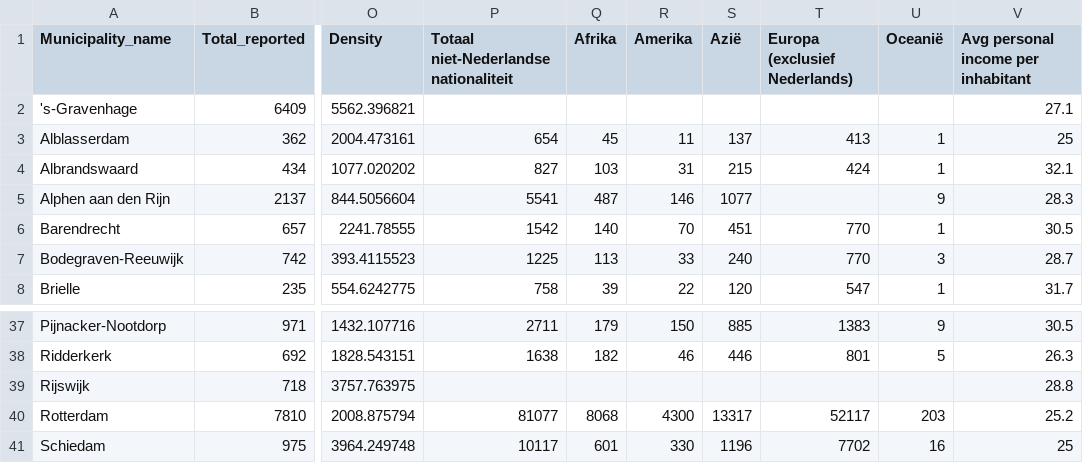
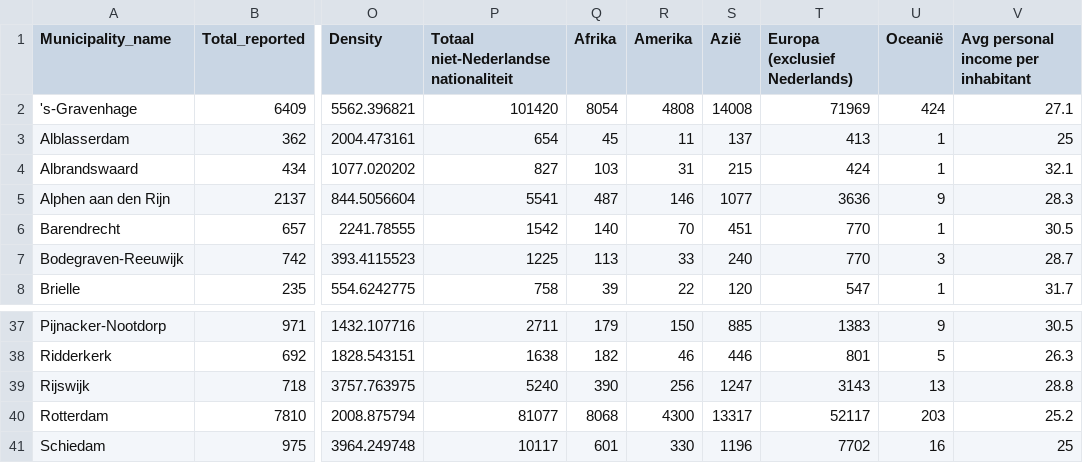
Before and after one commit to MinasMayth/UrbanComputingProject, a CSV file: data/cleaned_data/SH_monthly_data_dec2020.csv, drawn as a sheet; only a part is shown, gaps mark what is left out; the diff names each change by its address in the sheet, - before the commit and + after, or states it on an @@ line.

Commit message:
filled missing values

```diff
--- a/data/cleaned_data/SH_monthly_data_dec2020.csv
+++ b/data/cleaned_data/SH_monthly_data_dec2020.csv
-P2: (empty)
+P2: 101420
-Q2 (Afrika): (empty)
+Q2 (Afrika): 8054
-R2 (Amerika): (empty)
+R2 (Amerika): 4808
-S2 (Azië): (empty)
+S2 (Azië): 14008
-T2 (Europa (exclusief Nederlands)): (empty)
+T2 (Europa (exclusief Nederlands)): 71969
-U2 (Oceanië): (empty)
+U2 (Oceanië): 424
-T5 (Europa (exclusief Nederlands)): (empty)
+T5 (Europa (exclusief Nederlands)): 3636
-P39: (empty)
+P39: 5240
-Q39 (Afrika): (empty)
+Q39 (Afrika): 390
-R39 (Amerika): (empty)
+R39 (Amerika): 256
-S39 (Azië): (empty)
+S39 (Azië): 1247
-T39 (Europa (exclusief Nederlands)): (empty)
+T39 (Europa (exclusief Nederlands)): 3143
-U39 (Oceanië): (empty)
+U39 (Oceanië): 13
```
